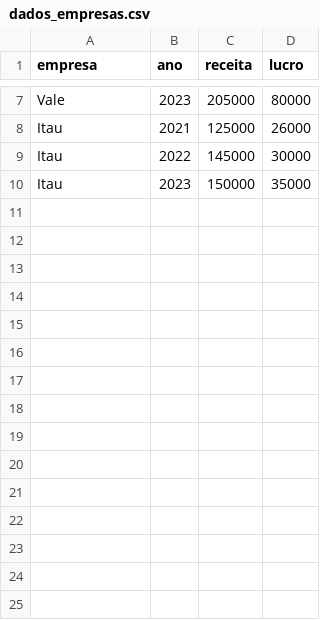
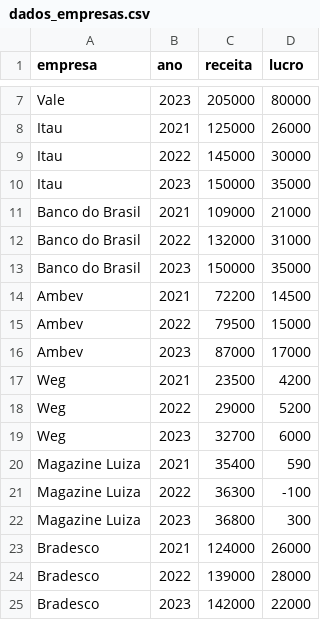
Before and after one commit to lipesoft/b3-financial-analysis, a CSV file: data/dados_empresas.csv, drawn as a sheet; only a part is shown, gaps mark what is left out.

Commit message:
Updating the readme and adding more companies to the list

```diff
--- a/data/dados_empresas.csv
+++ b/data/dados_empresas.csv
@@ -10 +10,16 @@ Itau,2022,145000,30000
 Itau,2023,150000,35000
+Banco do Brasil,2021,109000,21000
+Banco do Brasil,2022,132000,31000
+Banco do Brasil,2023,150000,35000
+Ambev,2021,72200,14500
+Ambev,2022,79500,15000
+Ambev,2023,87000,17000
+Weg,2021,23500,4200
+Weg,2022,29000,5200
+Weg,2023,32700,6000
+Magazine Luiza,2021,35400,590
+Magazine Luiza,2022,36300,-100
+Magazine Luiza,2023,36800,300
+Bradesco,2021,124000,26000
+Bradesco,2022,139000,28000
+Bradesco,2023,142000,22000
```
Also changed, not shown: 1 other file.
